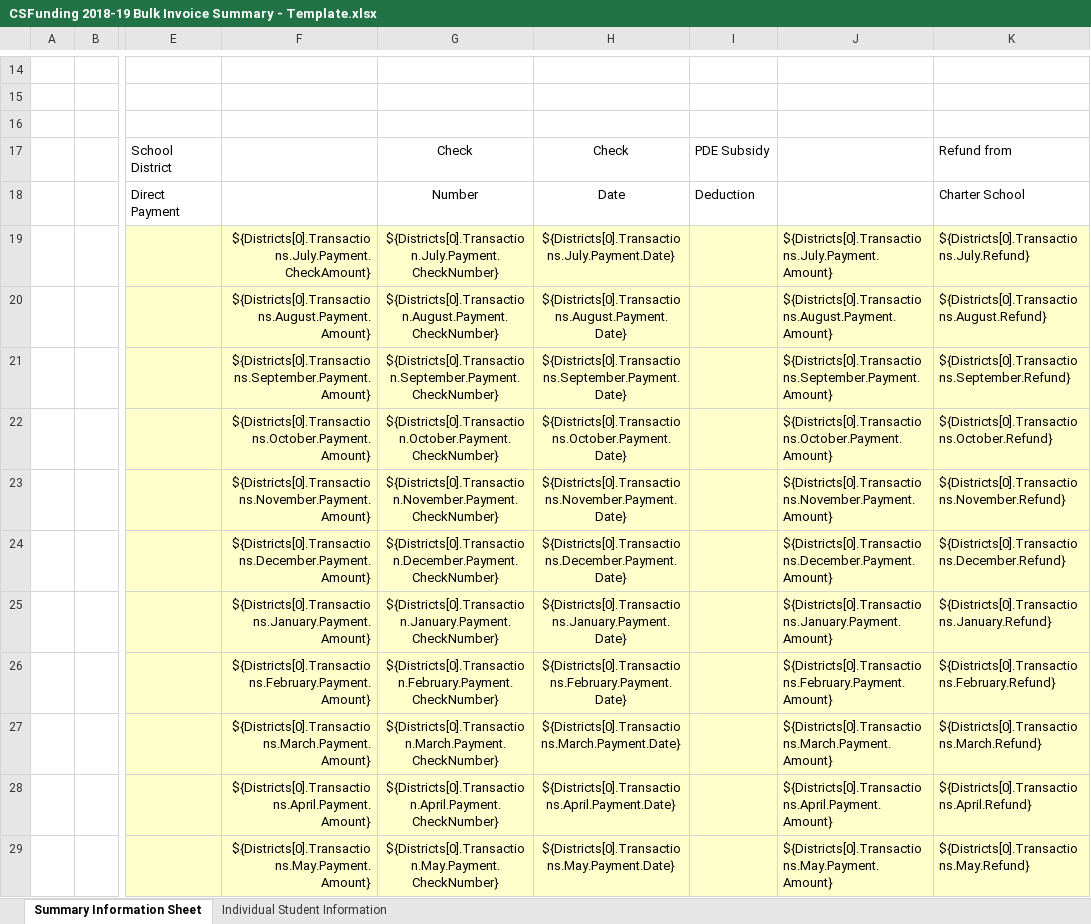
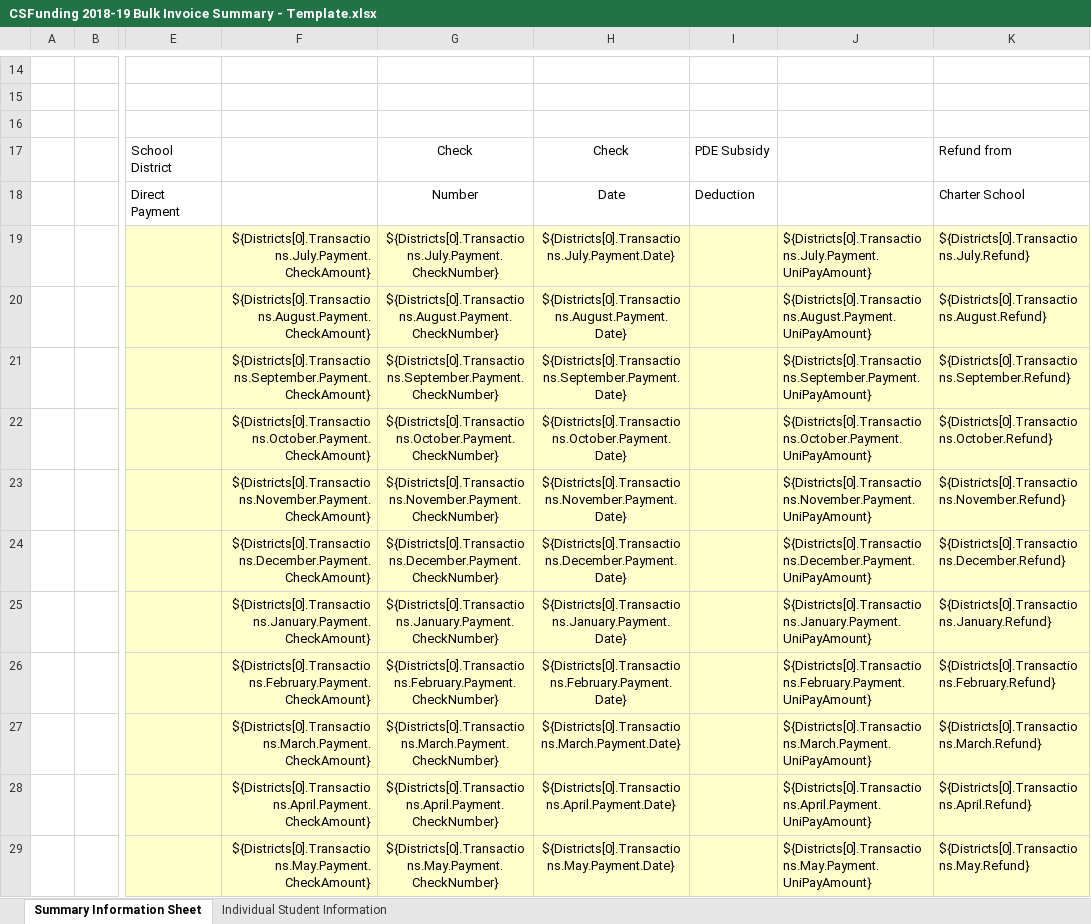
Before and after one commit to PACyberCharterSchool/billing-app, an Excel workbook: api/Templates/CSFunding 2018-19 Bulk Invoice Summary - Template.xlsx, sheet Summary Information Sheet, drawn as a sheet; only a part is shown, gaps mark what is left out; values as stored, in another font and other column widths than the file's, no borders; charts and pictures and conditional formats not drawn; the diff covers the shown part only; the diff names each change by its address in the sheet, - before the commit and + after, or states it on an @@ line.

```diff
--- a/api/Templates/CSFunding 2018-19 Bulk Invoice Summary - Template.xlsx (sheet Summary Information Sheet)
+++ b/api/Templates/CSFunding 2018-19 Bulk Invoice Summary - Template.xlsx (sheet Summary Information Sheet)
-G19: ${Districts[0].Transaction.July.Payment.CheckNumber}
+G19: ${Districts[0].Transactions.July.Payment.CheckNumber}
-J19: ${Districts[0].Transactions.July.Payment.Amount}
+J19: ${Districts[0].Transactions.July.Payment.UniPayAmount}
-F20: ${Districts[0].Transactions.August.Payment.Amount}
+F20: ${Districts[0].Transactions.August.Payment.CheckAmount}
-G20: ${Districts[0].Transaction.August.Payment.CheckNumber}
+G20: ${Districts[0].Transactions.August.Payment.CheckNumber}
-J20: ${Districts[0].Transactions.August.Payment.Amount}
+J20: ${Districts[0].Transactions.August.Payment.UniPayAmount}
-F21: ${Districts[0].Transactions.September.Payment.Amount}
+F21: ${Districts[0].Transactions.September.Payment.CheckAmount}
-G21: ${Districts[0].Transaction.September.Payment.CheckNumber}
+G21: ${Districts[0].Transactions.September.Payment.CheckNumber}
-J21: ${Districts[0].Transactions.September.Payment.Amount}
+J21: ${Districts[0].Transactions.September.Payment.UniPayAmount}
-F22: ${Districts[0].Transactions.October.Payment.Amount}
+F22: ${Districts[0].Transactions.October.Payment.CheckAmount}
-G22: ${Districts[0].Transaction.October.Payment.CheckNumber}
+G22: ${Districts[0].Transactions.October.Payment.CheckNumber}
-J22: ${Districts[0].Transactions.October.Payment.Amount}
+J22: ${Districts[0].Transactions.October.Payment.UniPayAmount}
-F23: ${Districts[0].Transactions.November.Payment.Amount}
+F23: ${Districts[0].Transactions.November.Payment.CheckAmount}
-G23: ${Districts[0].Transaction.November.Payment.CheckNumber}
+G23: ${Districts[0].Transactions.November.Payment.CheckNumber}
-J23: ${Districts[0].Transactions.November.Payment.Amount}
+J23: ${Districts[0].Transactions.November.Payment.UniPayAmount}
-F24: ${Districts[0].Transactions.December.Payment.Amount}
+F24: ${Districts[0].Transactions.December.Payment.CheckAmount}
-G24: ${Districts[0].Transaction.December.Payment.CheckNumber}
+G24: ${Districts[0].Transactions.December.Payment.CheckNumber}
-J24: ${Districts[0].Transactions.December.Payment.Amount}
+J24: ${Districts[0].Transactions.December.Payment.UniPayAmount}
-F25: ${Districts[0].Transactions.January.Payment.Amount}
+F25: ${Districts[0].Transactions.January.Payment.CheckAmount}
-G25: ${Districts[0].Transaction.January.Payment.CheckNumber}
+G25: ${Districts[0].Transactions.January.Payment.CheckNumber}
-J25: ${Districts[0].Transactions.January.Payment.Amount}
+J25: ${Districts[0].Transactions.January.Payment.UniPayAmount}
-F26: ${Districts[0].Transactions.February.Payment.Amount}
+F26: ${Districts[0].Transactions.February.Payment.CheckAmount}
-G26: ${Districts[0].Transaction.February.Payment.CheckNumber}
+G26: ${Districts[0].Transactions.February.Payment.CheckNumber}
-J26: ${Districts[0].Transactions.February.Payment.Amount}
+J26: ${Districts[0].Transactions.February.Payment.UniPayAmount}
-F27: ${Districts[0].Transactions.March.Payment.Amount}
+F27: ${Districts[0].Transactions.March.Payment.CheckAmount}
-G27: ${Districts[0].Transaction.March.Payment.CheckNumber}
+G27: ${Districts[0].Transactions.March.Payment.CheckNumber}
-J27: ${Districts[0].Transactions.March.Payment.Amount}
+J27: ${Districts[0].Transactions.March.Payment.UniPayAmount}
-F28: ${Districts[0].Transactions.April.Payment.Amount}
+F28: ${Districts[0].Transactions.April.Payment.CheckAmount}
-G28: ${Districts[0].Transaction.April.Payment.CheckNumber}
+G28: ${Districts[0].Transactions.April.Payment.CheckNumber}
-J28: ${Districts[0].Transactions.April.Payment.Amount}
+J28: ${Districts[0].Transactions.April.Payment.UniPayAmount}
-F29: ${Districts[0].Transactions.May.Payment.Amount}
+F29: ${Districts[0].Transactions.May.Payment.CheckAmount}
-G29: ${Districts[0].Transaction.May.Payment.CheckNumber}
+G29: ${Districts[0].Transactions.May.Payment.CheckNumber}
-J29: ${Districts[0].Transactions.May.Payment.Amount}
+J29: ${Districts[0].Transactions.May.Payment.UniPayAmount}
```
Also changed, not shown: 3 edited cells elsewhere in this sheet, api/Templates/CSFunding 2018-19 Invoice Summary - Template.xlsx.
